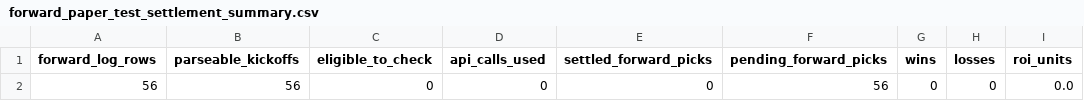
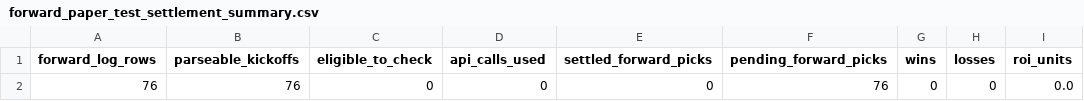
Before and after one commit to Bendecks/Odds-2, a CSV file: output/latest/forward_paper_test_settlement_summary.csv, drawn as a sheet; only a part is shown; the diff names each change by its address in the sheet, - before the commit and + after, or states it on an @@ line.

```diff
--- a/output/latest/forward_paper_test_settlement_summary.csv
+++ b/output/latest/forward_paper_test_settlement_summary.csv
-A2 (forward_log_rows): 56
+A2 (forward_log_rows): 76
-B2 (parseable_kickoffs): 56
+B2 (parseable_kickoffs): 76
-F2 (pending_forward_picks): 56
+F2 (pending_forward_picks): 76
```
Also changed, not shown: 4 other files.
